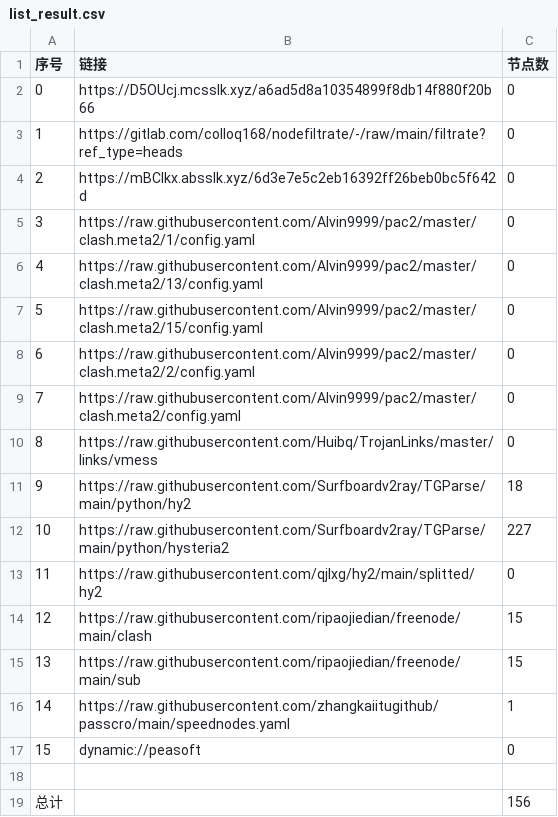
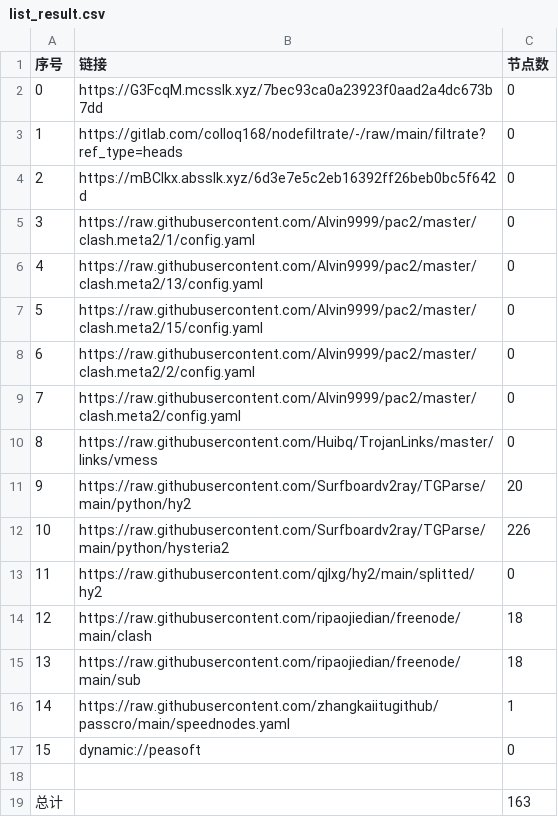
Before and after one commit to wenma77/AutoMergePublicNodes, a CSV file: list_result.csv, drawn as a sheet.

```diff
--- a/list_result.csv
+++ b/list_result.csv
@@ -1,3 +1,3 @@
 序号,链接,节点数
-0,https://D5OUcj.mcsslk.xyz/a6ad5d8a10354899f8db14f880f20b66,0
+0,https://G3FcqM.mcsslk.xyz/7bec93ca0a23923f0aad2a4dc673b7dd,0
 1,https://gitlab.com/colloq168/nodefiltrate/-/raw/main/filtrate?ref_type=heads,0
@@ -10,7 +10,7 @@
 8,https://raw.githubusercontent.com/Huibq/TrojanLinks/master/links/vmess,0
-9,https://raw.githubusercontent.com/Surfboardv2ray/TGParse/main/python/hy2,18
-10,https://raw.githubusercontent.com/Surfboardv2ray/TGParse/main/python/hysteria2,227
+9,https://raw.githubusercontent.com/Surfboardv2ray/TGParse/main/python/hy2,20
+10,https://raw.githubusercontent.com/Surfboardv2ray/TGParse/main/python/hysteria2,226
 11,https://raw.githubusercontent.com/qjlxg/hy2/main/splitted/hy2,0
-12,https://raw.githubusercontent.com/ripaojiedian/freenode/main/clash,15
-13,https://raw.githubusercontent.com/ripaojiedian/freenode/main/sub,15
+12,https://raw.githubusercontent.com/ripaojiedian/freenode/main/clash,18
+13,https://raw.githubusercontent.com/ripaojiedian/freenode/main/sub,18
 14,https://raw.githubusercontent.com/zhangkaiitugithub/passcro/main/speednodes.yaml,1
@@ -18,2 +18,2 @@
 
-总计,,156
+总计,,163
```
Also changed, not shown: 16 other files.
